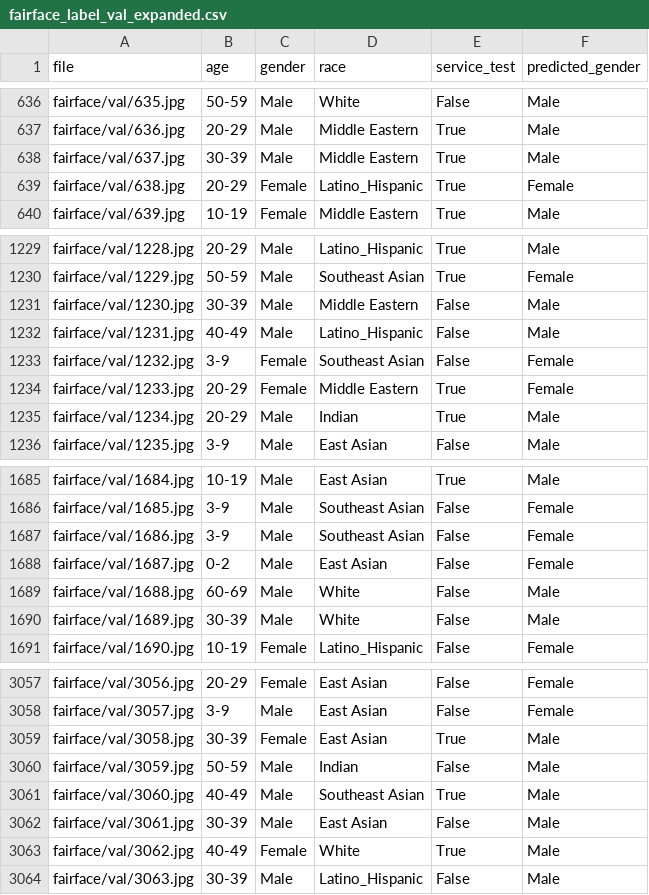
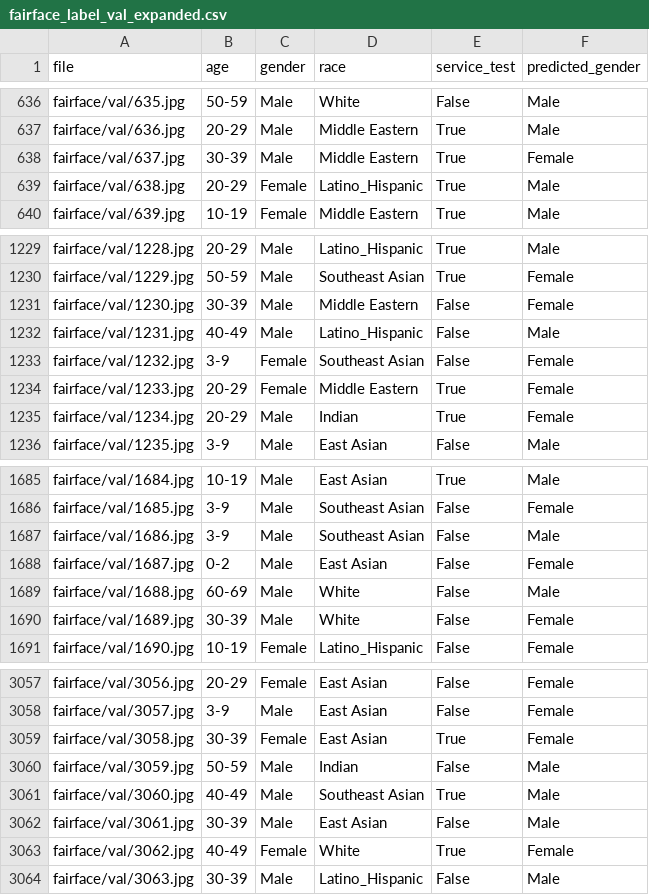
Before and after one commit to Fortunanto/048100, a CSV file: fairface_label_val_expanded.csv, drawn as a sheet; only a part is shown, gaps mark what is left out; the diff covers the shown part only.

```diff
--- a/fairface_label_val_expanded.csv
+++ b/fairface_label_val_expanded.csv
@@ -637,4 +637,4 @@ fairface/val/635.jpg,50-59,Male,White,False,Male
 fairface/val/636.jpg,20-29,Male,Middle Eastern,True,Male
-fairface/val/637.jpg,30-39,Male,Middle Eastern,True,Male
-fairface/val/638.jpg,20-29,Female,Latino_Hispanic,True,Female
+fairface/val/637.jpg,30-39,Male,Middle Eastern,True,Female
+fairface/val/638.jpg,20-29,Female,Latino_Hispanic,True,Male
 fairface/val/639.jpg,10-19,Female,Middle Eastern,True,Male
@@ -1230,3 +1230,3 @@ fairface/val/1228.jpg,20-29,Male,Latino_Hispanic,True,Male
 fairface/val/1229.jpg,50-59,Male,Southeast Asian,True,Female
-fairface/val/1230.jpg,30-39,Male,Middle Eastern,False,Male
+fairface/val/1230.jpg,30-39,Male,Middle Eastern,False,Female
 fairface/val/1231.jpg,40-49,Male,Latino_Hispanic,False,Male
@@ -1234,3 +1234,3 @@ fairface/val/1232.jpg,3-9,Female,Southeast Asian,False,Female
 fairface/val/1233.jpg,20-29,Female,Middle Eastern,True,Female
-fairface/val/1234.jpg,20-29,Male,Indian,True,Male
+fairface/val/1234.jpg,20-29,Male,Indian,True,Female
 fairface/val/1235.jpg,3-9,Male,East Asian,False,Male
@@ -1686,6 +1686,6 @@ fairface/val/1684.jpg,10-19,Male,East Asian,True,Male
 fairface/val/1685.jpg,3-9,Male,Southeast Asian,False,Female
-fairface/val/1686.jpg,3-9,Male,Southeast Asian,False,Female
+fairface/val/1686.jpg,3-9,Male,Southeast Asian,False,Male
 fairface/val/1687.jpg,0-2,Male,East Asian,False,Female
 fairface/val/1688.jpg,60-69,Male,White,False,Male
-fairface/val/1689.jpg,30-39,Male,White,False,Male
+fairface/val/1689.jpg,30-39,Male,White,False,Female
 fairface/val/1690.jpg,10-19,Female,Latino_Hispanic,False,Female
@@ -3058,3 +3058,3 @@ fairface/val/3056.jpg,20-29,Female,East Asian,False,Female
 fairface/val/3057.jpg,3-9,Male,East Asian,False,Female
-fairface/val/3058.jpg,30-39,Female,East Asian,True,Male
+fairface/val/3058.jpg,30-39,Female,East Asian,True,Female
 fairface/val/3059.jpg,50-59,Male,Indian,False,Male
@@ -3062,3 +3062,3 @@ fairface/val/3060.jpg,40-49,Male,Southeast Asian,True,Male
 fairface/val/3061.jpg,30-39,Male,East Asian,False,Male
-fairface/val/3062.jpg,40-49,Female,White,True,Male
+fairface/val/3062.jpg,40-49,Female,White,True,Female
 fairface/val/3063.jpg,30-39,Male,Latino_Hispanic,False,Male
```
Also changed, not shown: 123 edited cells elsewhere in this file, 48 other files.
